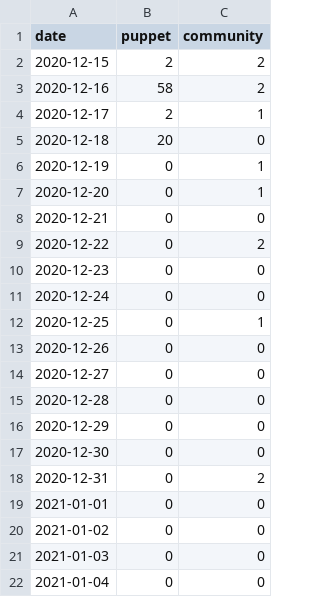
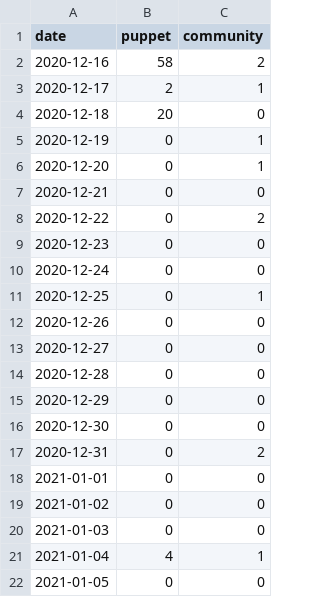
Before and after one commit to terrorizer1980/community_management, a CSV file: created_per_day.csv, drawn as a sheet.

```diff
--- a/created_per_day.csv
+++ b/created_per_day.csv
@@ -1,3 +1,2 @@
 date,puppet,community
-2020-12-15,2,2
 2020-12-16,58,2
@@ -21,2 +20,3 @@ date,puppet,community
 2021-01-03,0,0
-2021-01-04,0,0
+2021-01-04,4,1
+2021-01-05,0,0
```
Also changed, not shown: 22 other files.
